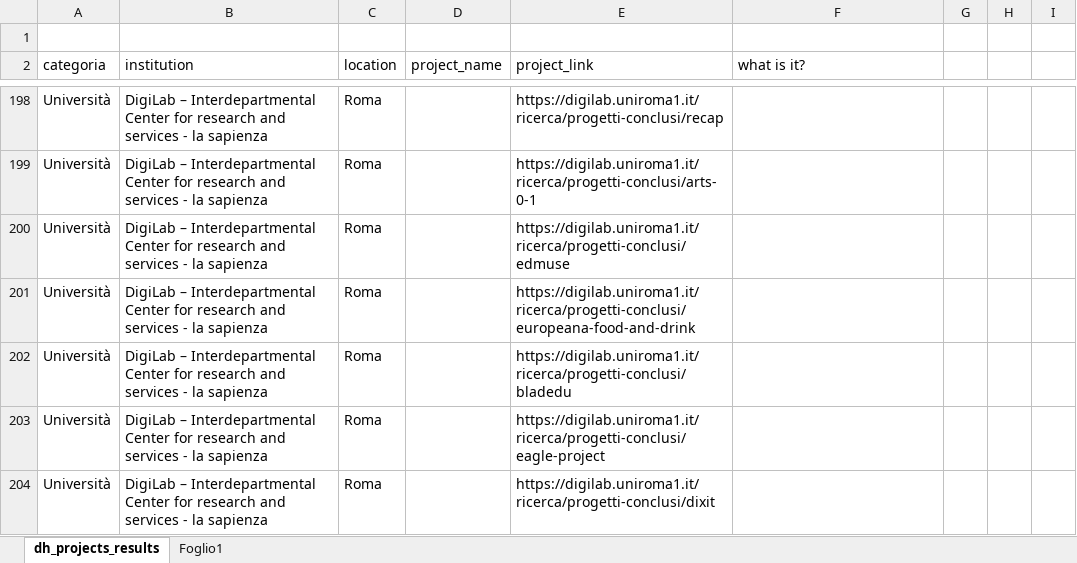
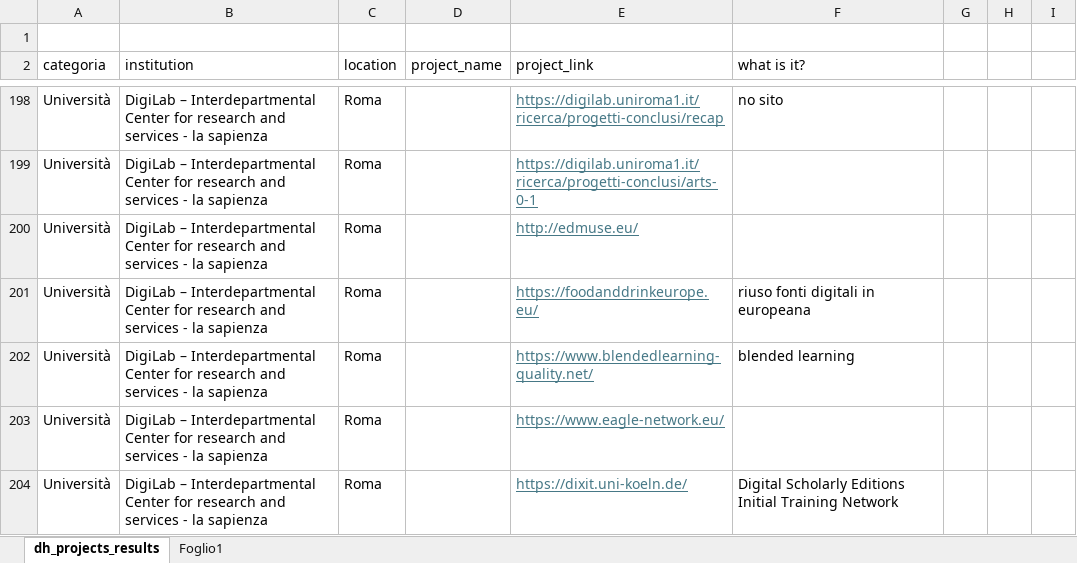
Before and after one commit to gspinaci/Vita-e-morte-DH-projects, an Excel workbook: giorgia/filtering_DH_institutions_from_links.xlsx, sheet dh_projects_results, drawn as a sheet; only a part is shown, gaps mark what is left out; values as stored, in another font and other column widths than the file's, no borders; table styles not drawn; the diff covers the shown part only; the diff names each change by its address in the sheet, - before the commit and + after, or states it on an @@ line.

Commit message:
Update filtering_DH_institutions_from_links.xlsx

```diff
--- a/giorgia/filtering_DH_institutions_from_links.xlsx (sheet dh_projects_results)
+++ b/giorgia/filtering_DH_institutions_from_links.xlsx (sheet dh_projects_results)
@@ E198:E204 underline: off → on, text colour: black → #467886 @@
-F198 (what is it?): (empty)
+F198 (what is it?): no sito
-E200 (project_link): https://digilab.uniroma1.it/ricerca/progetti-conclusi/edmuse
+E200 (project_link): http://edmuse.eu/
-E201 (project_link): https://digilab.uniroma1.it/ricerca/progetti-conclusi/europeana-food-and-drink
+E201 (project_link): https://foodanddrinkeurope.eu/
-F201 (what is it?): (empty)
+F201 (what is it?): riuso fonti digitali in europeana
-E202 (project_link): https://digilab.uniroma1.it/ricerca/progetti-conclusi/bladedu
+E202 (project_link): https://www.blendedlearning-quality.net/
-F202 (what is it?): (empty)
+F202 (what is it?): blended learning
-E203 (project_link): https://digilab.uniroma1.it/ricerca/progetti-conclusi/eagle-project
+E203 (project_link): https://www.eagle-network.eu/
-E204 (project_link): https://digilab.uniroma1.it/ricerca/progetti-conclusi/dixit
+E204 (project_link): https://dixit.uni-koeln.de/
-F204 (what is it?): (empty)
+F204 (what is it?): Digital Scholarly Editions Initial Training Network
```
Also changed, not shown: 27 edited cells and cell formats elsewhere in this sheet.
